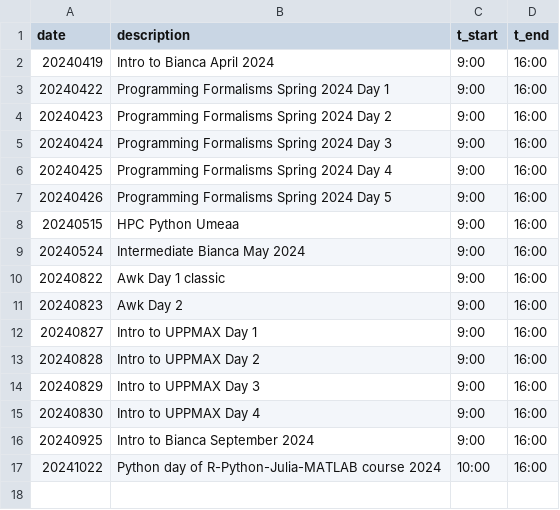
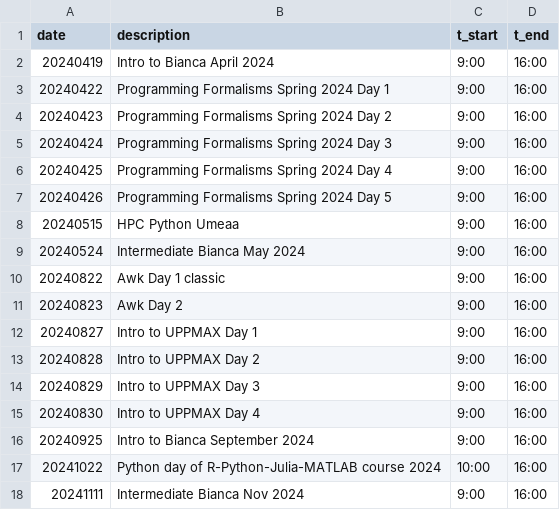
Before and after one commit to richelbilderbeek/teaching, a CSV file: docs/data/counts/description.csv, drawn as a sheet.

Commit message:
Add Intermediate Bianca course 2024-11-11

```diff
--- a/docs/data/counts/description.csv
+++ b/docs/data/counts/description.csv
@@ -17 +17,2 @@ date,description,t_start,t_end
 20241022,Python day of R-Python-Julia-MATLAB course 2024,10:00,16:00
+20241111,Intermediate Bianca Nov 2024,9:00,16:00
```
Also changed, not shown: 1 other file.
